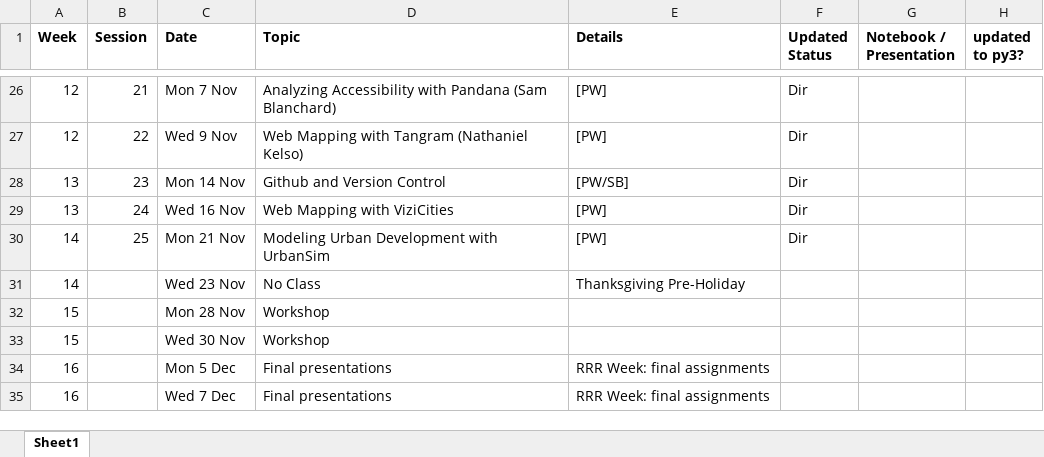
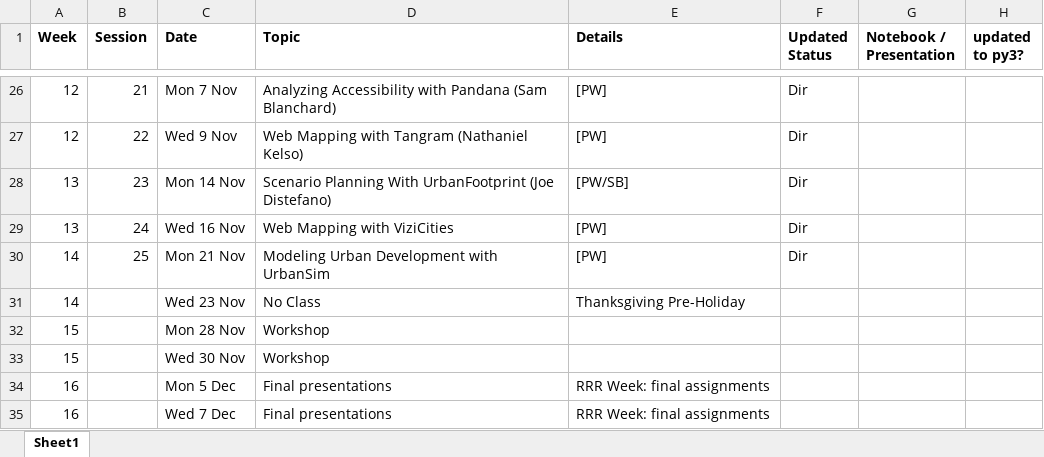
Before and after one commit to waddell/urban-informatics-and-visualization, an Excel workbook: syllabus-2016.xlsx, sheet Sheet1, drawn as a sheet; only a part is shown, gaps mark what is left out; values as stored, in another font and other column widths than the file's, no borders; the diff names each change by its address in the sheet, - before the commit and + after, or states it on an @@ line.

Commit message:
Confirmed guest presentations, draft final schedule

```diff
--- a/syllabus-2016.xlsx (sheet Sheet1)
+++ b/syllabus-2016.xlsx (sheet Sheet1)
-D28 (Topic): Github and Version Control
+D28 (Topic): Scenario Planning With UrbanFootprint (Joe Distefano)
```
Also changed, not shown: 40 other files.
